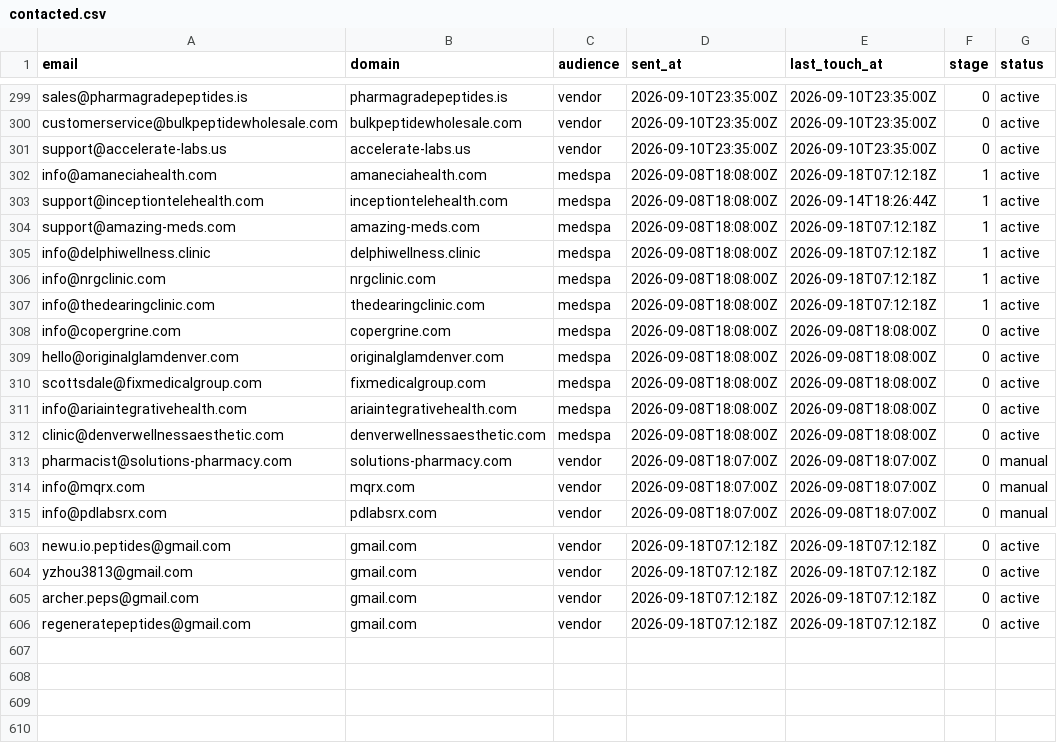
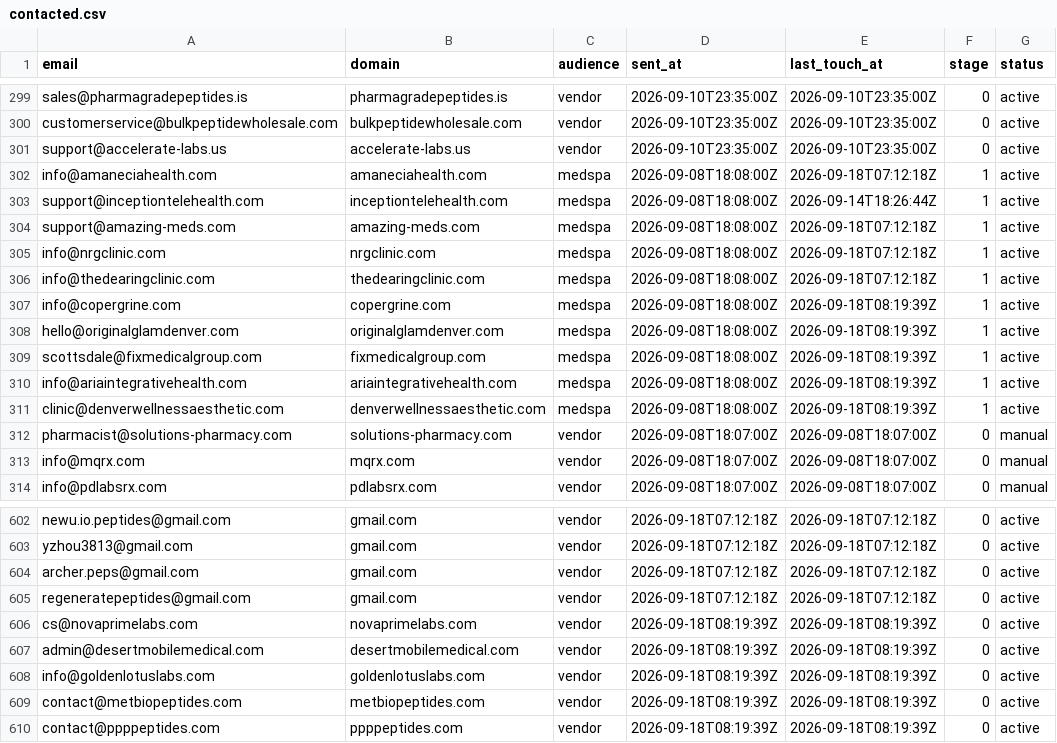
Before and after one commit to cfnoperations1-cell/g, a CSV file: outreach/contacted.csv, drawn as a sheet; only a part is shown, gaps mark what is left out.

```diff
--- a/outreach/contacted.csv
+++ b/outreach/contacted.csv
@@ -304,10 +304,9 @@ support@inceptiontelehealth.com,inceptiontelehealth.com,medspa,2026-09-08T18:08:
 support@amazing-meds.com,amazing-meds.com,medspa,2026-09-08T18:08:00Z,2026-09-18T07:12:18Z,1,active
-info@delphiwellness.clinic,delphiwellness.clinic,medspa,2026-09-08T18:08:00Z,2026-09-18T07:12:18Z,1,active
 info@nrgclinic.com,nrgclinic.com,medspa,2026-09-08T18:08:00Z,2026-09-18T07:12:18Z,1,active
 info@thedearingclinic.com,thedearingclinic.com,medspa,2026-09-08T18:08:00Z,2026-09-18T07:12:18Z,1,active
-info@copergrine.com,copergrine.com,medspa,2026-09-08T18:08:00Z,2026-09-08T18:08:00Z,0,active
-hello@originalglamdenver.com,originalglamdenver.com,medspa,2026-09-08T18:08:00Z,2026-09-08T18:08:00Z,0,active
-scottsdale@fixmedicalgroup.com,fixmedicalgroup.com,medspa,2026-09-08T18:08:00Z,2026-09-08T18:08:00Z,0,active
-info@ariaintegrativehealth.com,ariaintegrativehealth.com,medspa,2026-09-08T18:08:00Z,2026-09-08T18:08:00Z,0,active
-clinic@denverwellnessaesthetic.com,denverwellnessaesthetic.com,medspa,2026-09-08T18:08:00Z,2026-09-08T18:08:00Z,0,active
+info@copergrine.com,copergrine.com,medspa,2026-09-08T18:08:00Z,2026-09-18T08:19:39Z,1,active
+hello@originalglamdenver.com,originalglamdenver.com,medspa,2026-09-08T18:08:00Z,2026-09-18T08:19:39Z,1,active
+scottsdale@fixmedicalgroup.com,fixmedicalgroup.com,medspa,2026-09-08T18:08:00Z,2026-09-18T08:19:39Z,1,active
+info@ariaintegrativehealth.com,ariaintegrativehealth.com,medspa,2026-09-08T18:08:00Z,2026-09-18T08:19:39Z,1,active
+clinic@denverwellnessaesthetic.com,denverwellnessaesthetic.com,medspa,2026-09-08T18:08:00Z,2026-09-18T08:19:39Z,1,active
 pharmacist@solutions-pharmacy.com,solutions-pharmacy.com,vendor,2026-09-08T18:07:00Z,2026-09-08T18:07:00Z,0,manual
@@ -606 +605,6 @@ archer.peps@gmail.com,gmail.com,vendor,2026-09-18T07:12:18Z,2026-09-18T07:12:18Z
 regeneratepeptides@gmail.com,gmail.com,vendor,2026-09-18T07:12:18Z,2026-09-18T07:12:18Z,0,active
+cs@novaprimelabs.com,novaprimelabs.com,vendor,2026-09-18T08:19:39Z,2026-09-18T08:19:39Z,0,active
+admin@desertmobilemedical.com,desertmobilemedical.com,vendor,2026-09-18T08:19:39Z,2026-09-18T08:19:39Z,0,active
+info@goldenlotuslabs.com,goldenlotuslabs.com,vendor,2026-09-18T08:19:39Z,2026-09-18T08:19:39Z,0,active
+contact@metbiopeptides.com,metbiopeptides.com,vendor,2026-09-18T08:19:39Z,2026-09-18T08:19:39Z,0,active
+contact@ppppeptides.com,ppppeptides.com,vendor,2026-09-18T08:19:39Z,2026-09-18T08:19:39Z,0,active
```
Also changed, not shown: outreach/bounced.csv, outreach/not_yet_emailed.csv, 3 other files.
